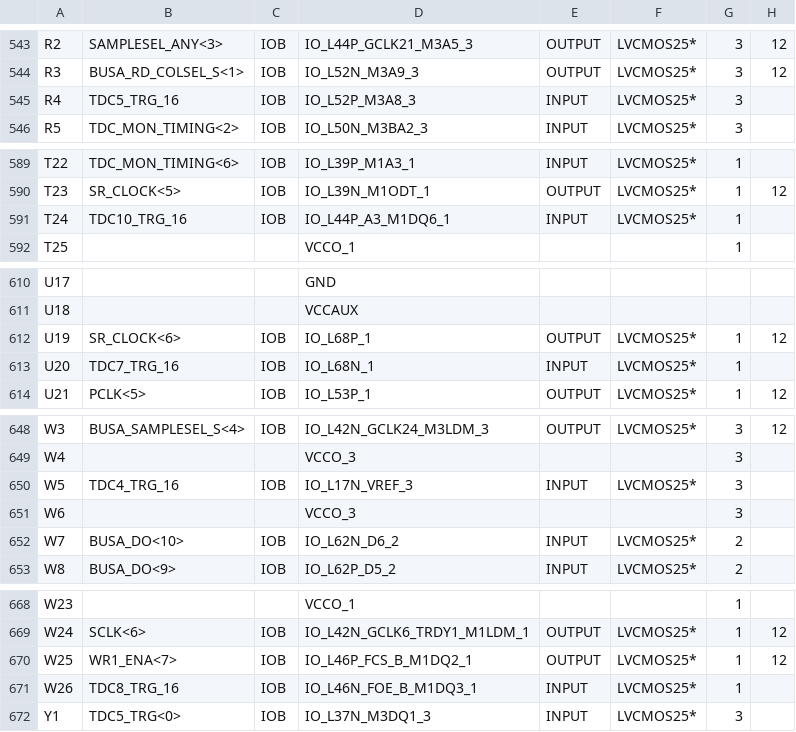
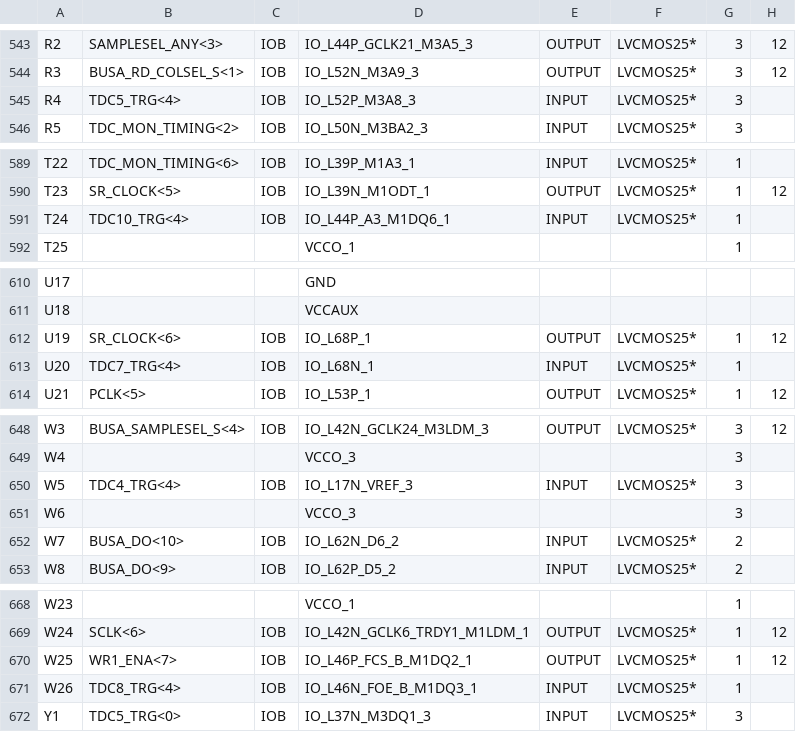
Before and after one commit to mzandrew/idlab-scrod, a CSV file: SCROD-boardstack/KLM/TX9UMB-3/scrod-A4-Chipscope01/scrod_top_A4_pad.csv, drawn as a sheet; only a part is shown, gaps mark what is left out; the diff covers the shown part only; the diff names each change by its address in the sheet, - before the commit and + after, or states it on an @@ line.

```diff
--- a/SCROD-boardstack/KLM/TX9UMB-3/scrod-A4-Chipscope01/scrod_top_A4_pad.csv
+++ b/SCROD-boardstack/KLM/TX9UMB-3/scrod-A4-Chipscope01/scrod_top_A4_pad.csv
-B545: TDC5_TRG_16
+B545: TDC5_TRG<4>
-B591: TDC10_TRG_16
+B591: TDC10_TRG<4>
-B613: TDC7_TRG_16
+B613: TDC7_TRG<4>
-B650: TDC4_TRG_16
+B650: TDC4_TRG<4>
-B671: TDC8_TRG_16
+B671: TDC8_TRG<4>
```
Also changed, not shown: 6 edited cells elsewhere in this file, SCROD-boardstack/KLM/TX9UMB-3/ise-project/scrod_top_A4_pad.csv, 39 other files.
